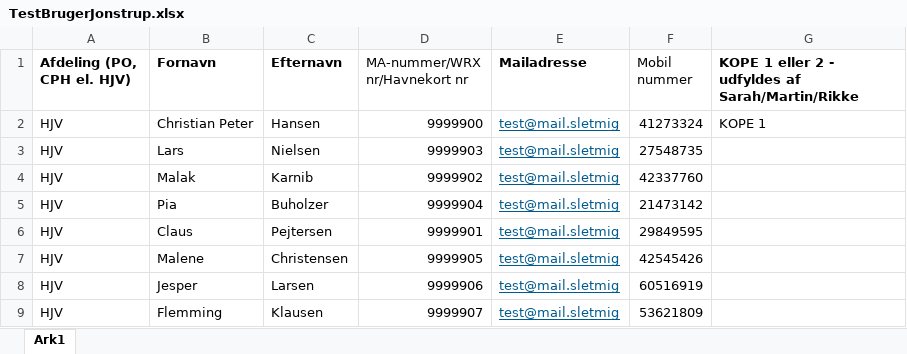
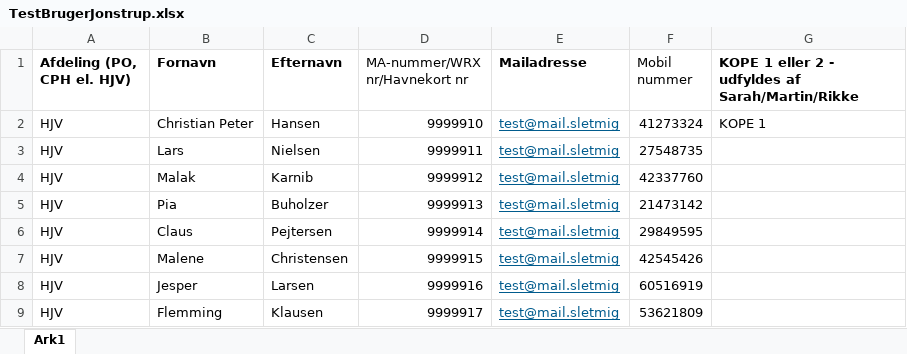
Before and after one commit to Rustamus82/RUFR_PowerShell, an Excel workbook: PS_scripts/TestBrugerJonstrup.xlsx, sheet Ark1, drawn as a sheet; values as stored, in another font and other column widths than the file's, no borders; the diff names each change by its address in the sheet, - before the commit and + after, or states it on an @@ line.

```diff
--- a/PS_scripts/TestBrugerJonstrup.xlsx (sheet Ark1)
+++ b/PS_scripts/TestBrugerJonstrup.xlsx (sheet Ark1)
-D2 (MA-nummer/WRX nr/Havnekort nr): 9999900
+D2 (MA-nummer/WRX nr/Havnekort nr): 9999910
-D3 (MA-nummer/WRX nr/Havnekort nr): 9999903
+D3 (MA-nummer/WRX nr/Havnekort nr): 9999911
-D4 (MA-nummer/WRX nr/Havnekort nr): 9999902
+D4 (MA-nummer/WRX nr/Havnekort nr): 9999912
-D5 (MA-nummer/WRX nr/Havnekort nr): 9999904
+D5 (MA-nummer/WRX nr/Havnekort nr): 9999913
-D6 (MA-nummer/WRX nr/Havnekort nr): 9999901
+D6 (MA-nummer/WRX nr/Havnekort nr): 9999914
-D7 (MA-nummer/WRX nr/Havnekort nr): 9999905
+D7 (MA-nummer/WRX nr/Havnekort nr): 9999915
-D8 (MA-nummer/WRX nr/Havnekort nr): 9999906
+D8 (MA-nummer/WRX nr/Havnekort nr): 9999916
-D9 (MA-nummer/WRX nr/Havnekort nr): 9999907
+D9 (MA-nummer/WRX nr/Havnekort nr): 9999917
```
Also changed, not shown: 4 other files.
